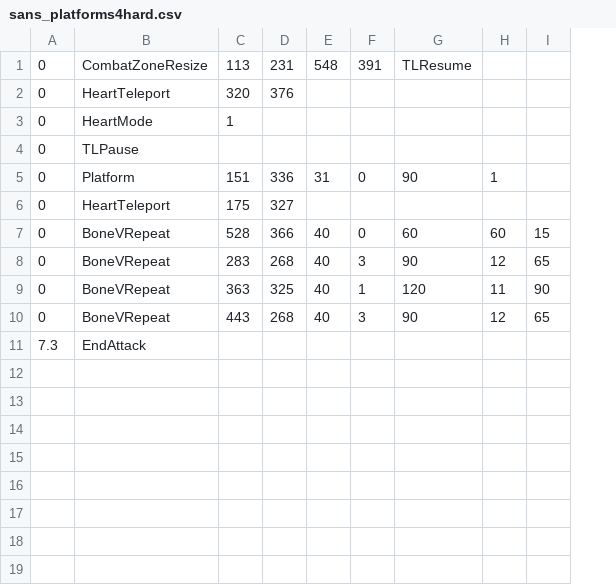
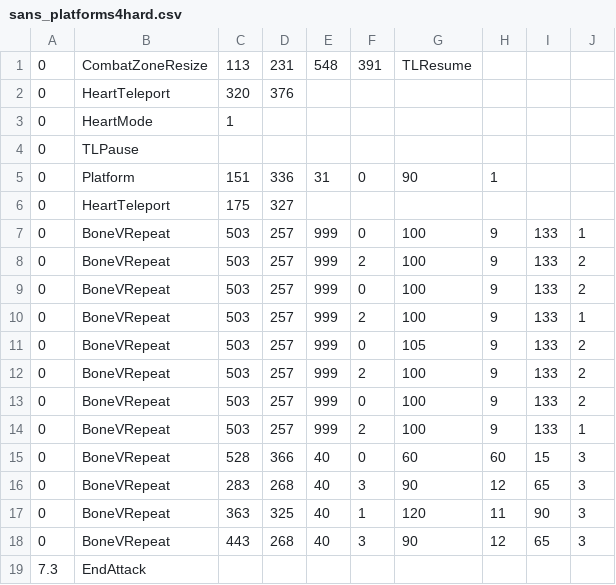
Before and after one commit to onion108/HYZQ-BTS-V1.4.0, a CSV file: sans_platforms4hard.csv, drawn as a sheet; the diff names each change by its address in the sheet, - before the commit and + after, or states it on an @@ line.

```diff
--- a/sans_platforms4hard.csv
+++ b/sans_platforms4hard.csv
+column J, rows 15-18: all 3
+row 7: 0 | BoneVRepeat | 503 | 257 | 999 | 0 | 100 | 9 | 133 | 1
+row 8: 0 | BoneVRepeat | 503 | 257 | 999 | 2 | 100 | 9 | 133 | 2
+row 9: 0 | BoneVRepeat | 503 | 257 | 999 | 0 | 100 | 9 | 133 | 2
+row 10: 0 | BoneVRepeat | 503 | 257 | 999 | 2 | 100 | 9 | 133 | 1
+row 11: 0 | BoneVRepeat | 503 | 257 | 999 | 0 | 105 | 9 | 133 | 2
+row 12: 0 | BoneVRepeat | 503 | 257 | 999 | 2 | 100 | 9 | 133 | 2
+row 13: 0 | BoneVRepeat | 503 | 257 | 999 | 0 | 100 | 9 | 133 | 2
+row 14: 0 | BoneVRepeat | 503 | 257 | 999 | 2 | 100 | 9 | 133 | 1
```
Also changed, not shown: sans_bonegap2.csv, sans_final.csv, 8 other files.
